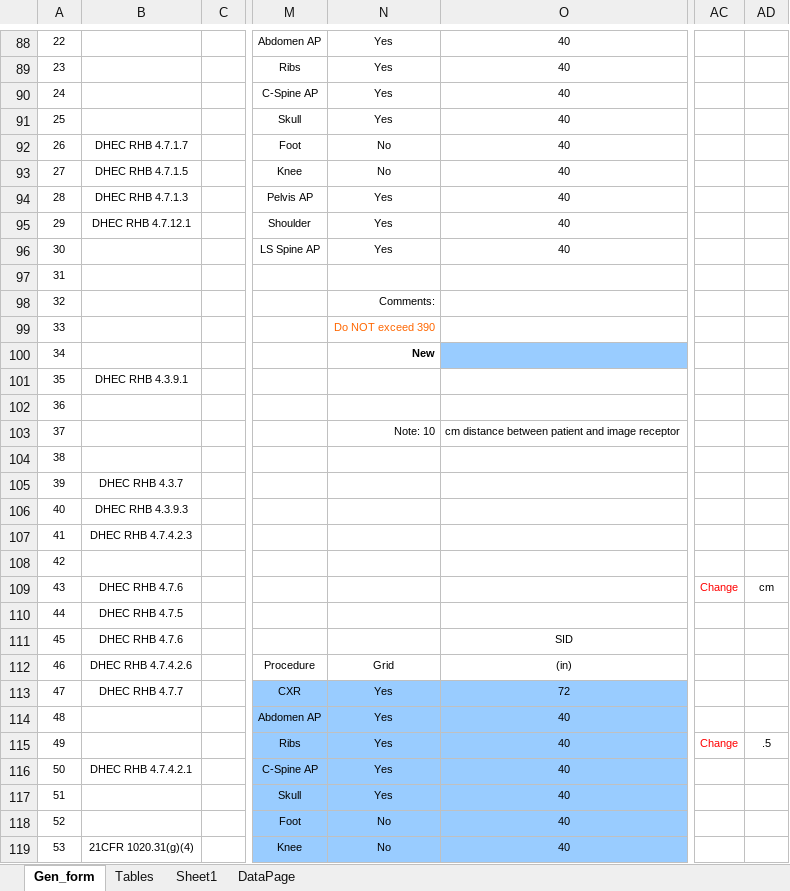
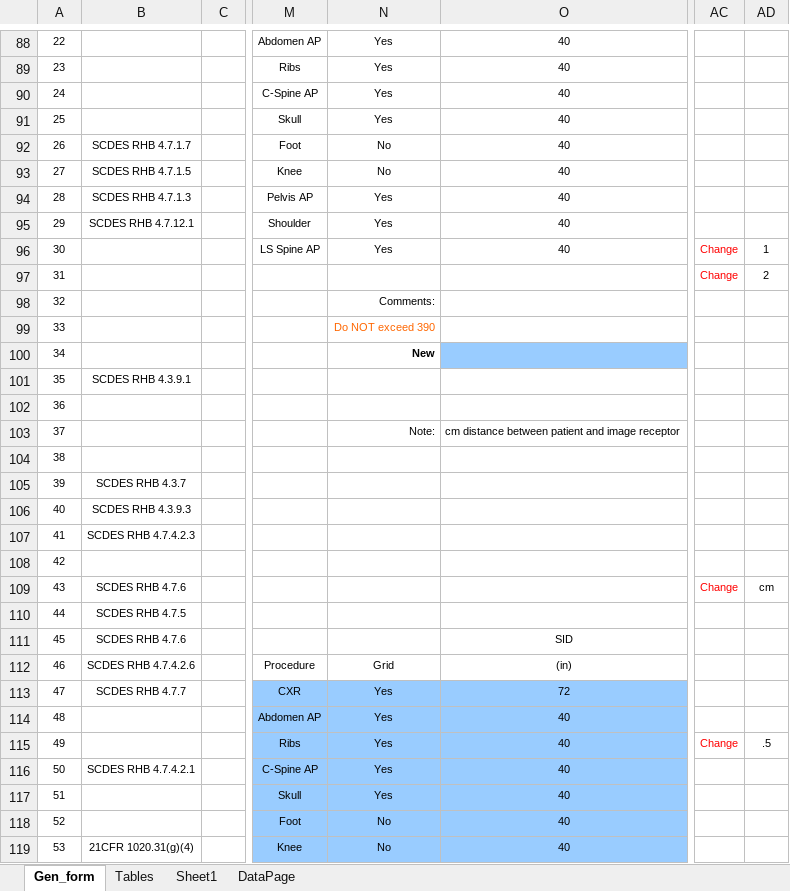
Before and after one commit to imabug/EquipTestingSpreadsheets, an Excel workbook: MUSCGen_form.xlsx, sheet Gen_form, drawn as a sheet; only a part is shown, gaps mark what is left out; values as stored, in another font and other column widths than the file's, no borders; charts and pictures and conditional formats not drawn; the diff covers the shown part only; the diff names each change by its address in the sheet, - before the commit and + after, or states it on an @@ line.

Commit message:
Update regulation references from DHEC to SCDES

```diff
--- a/MUSCGen_form.xlsx (sheet Gen_form)
+++ b/MUSCGen_form.xlsx (sheet Gen_form)
-B92: DHEC RHB 4.7.1.7
+B92: SCDES RHB 4.7.1.7
-B93: DHEC RHB 4.7.1.5
+B93: SCDES RHB 4.7.1.5
-B94: DHEC RHB 4.7.1.3
+B94: SCDES RHB 4.7.1.3
-B95: DHEC RHB 4.7.12.1
+B95: SCDES RHB 4.7.12.1
-AC96:AC97: (empty)
+AC96:AC97: Change
-AD96: (empty)
+AD96: 1
-AD97: (empty)
+AD97: 2
-B101: DHEC RHB 4.3.9.1
+B101: SCDES RHB 4.3.9.1
-N103: Note: 10
+N103: Note:
-B105: DHEC RHB 4.3.7
+B105: SCDES RHB 4.3.7
-B106: DHEC RHB 4.3.9.3
+B106: SCDES RHB 4.3.9.3
-B107: DHEC RHB 4.7.4.2.3
+B107: SCDES RHB 4.7.4.2.3
-B109: DHEC RHB 4.7.6
+B109: SCDES RHB 4.7.6
-B110: DHEC RHB 4.7.5
+B110: SCDES RHB 4.7.5
-B111: DHEC RHB 4.7.6
+B111: SCDES RHB 4.7.6
-B112: DHEC RHB 4.7.4.2.6
+B112: SCDES RHB 4.7.4.2.6
-B113: DHEC RHB 4.7.7
+B113: SCDES RHB 4.7.7
-B116: DHEC RHB 4.7.4.2.1
+B116: SCDES RHB 4.7.4.2.1
```
Also changed, not shown: 62 edited cells elsewhere in this sheet, sheet DataPage.
